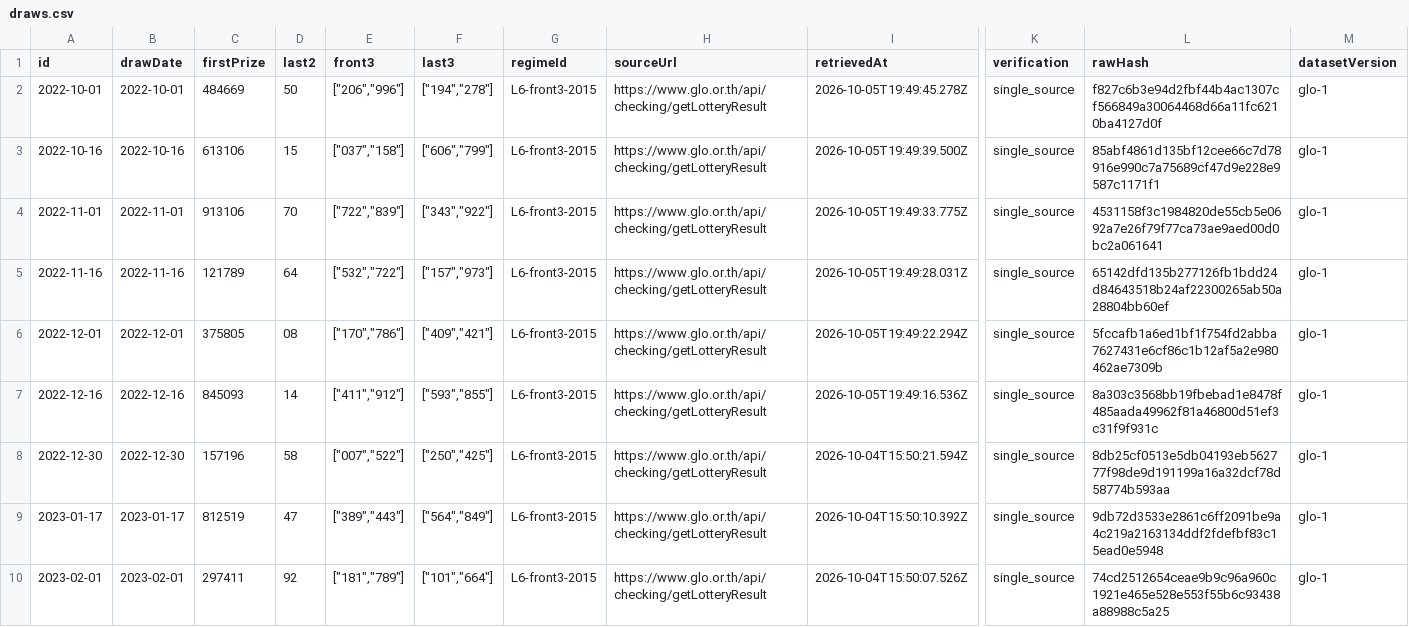
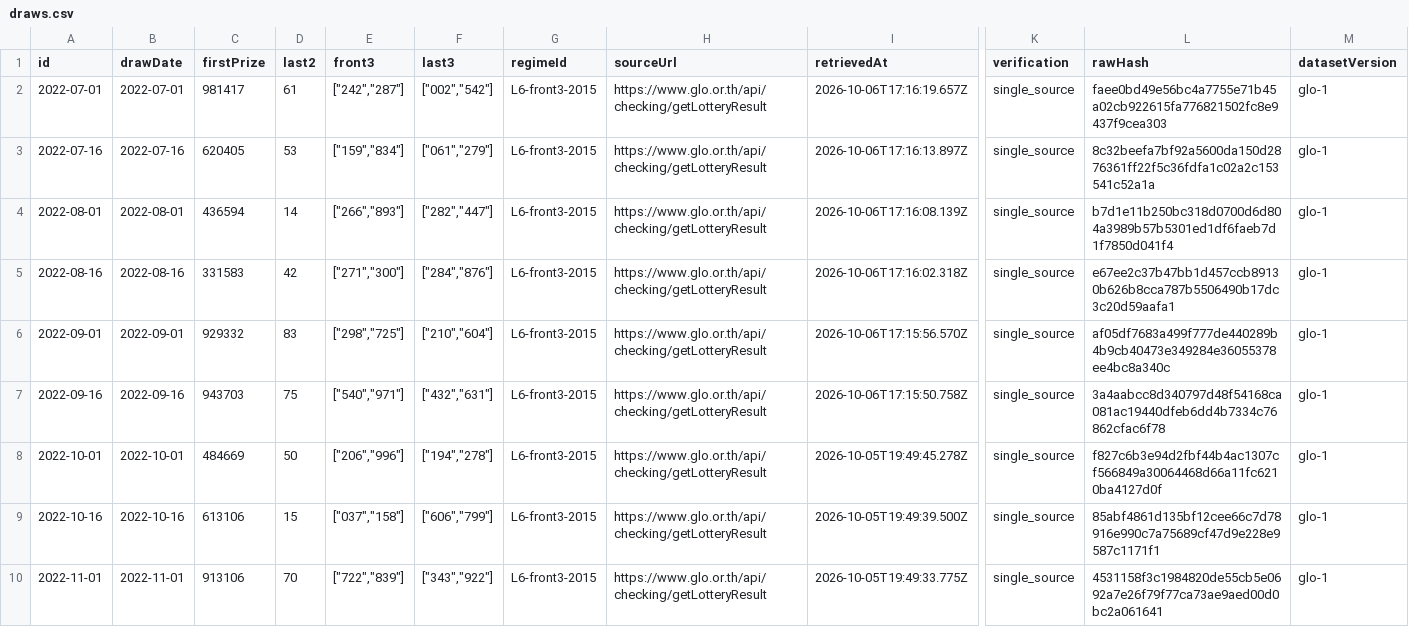
Before and after one commit to Ncsc8650/HAMMTO, a CSV file: public/data/tables/draws.csv, drawn as a sheet; only a part is shown, gaps mark what is left out; the shorter side is filled out with more unchanged rows; rows hold the shown columns only; the diff names each change by its address in the sheet, - before the commit and + after, or states it on an @@ line.

```diff
--- a/public/data/tables/draws.csv
+++ b/public/data/tables/draws.csv
+row 2: 2022-07-01 | 2022-07-01 | 981417 | 61 | ["242","287"] | ["002","542"] | L6-front3-2015 | https://www.glo.or.th/api/checking/getLotteryResult | 2026-10-06T17:16:19.657Z | single_source | faee0bd49e56bc4a7755e71b45a02cb922615fa776821502fc8e9437f9cea303 | glo-1
+row 3: 2022-07-16 | 2022-07-16 | 620405 | 53 | ["159","834"] | ["061","279"] | L6-front3-2015 | https://www.glo.or.th/api/checking/getLotteryResult | 2026-10-06T17:16:13.897Z | single_source | 8c32beefa7bf92a5600da150d2876361ff22f5c36fdfa1c02a2c153541c52a1a | glo-1
+row 4: 2022-08-01 | 2022-08-01 | 436594 | 14 | ["266","893"] | ["282","447"] | L6-front3-2015 | https://www.glo.or.th/api/checking/getLotteryResult | 2026-10-06T17:16:08.139Z | single_source | b7d1e11b250bc318d0700d6d804a3989b57b5301ed1df6faeb7d1f7850d041f4 | glo-1
+row 5: 2022-08-16 | 2022-08-16 | 331583 | 42 | ["271","300"] | ["284","876"] | L6-front3-2015 | https://www.glo.or.th/api/checking/getLotteryResult | 2026-10-06T17:16:02.318Z | single_source | e67ee2c37b47bb1d457ccb89130b626b8cca787b5506490b17dc3c20d59aafa1 | glo-1
+row 6: 2022-09-01 | 2022-09-01 | 929332 | 83 | ["298","725"] | ["210","604"] | L6-front3-2015 | https://www.glo.or.th/api/checking/getLotteryResult | 2026-10-06T17:15:56.570Z | single_source | af05df7683a499f777de440289b4b9cb40473e349284e36055378ee4bc8a340c | glo-1
+row 7: 2022-09-16 | 2022-09-16 | 943703 | 75 | ["540","971"] | ["432","631"] | L6-front3-2015 | https://www.glo.or.th/api/checking/getLotteryResult | 2026-10-06T17:15:50.758Z | single_source | 3a4aabcc8d340797d48f54168ca081ac19440dfeb6dd4b7334c76862cfac6f78 | glo-1
```
Also changed, not shown: public/data/tables/evaluations.csv, public/data/tables/imports.csv, 35 other files.
